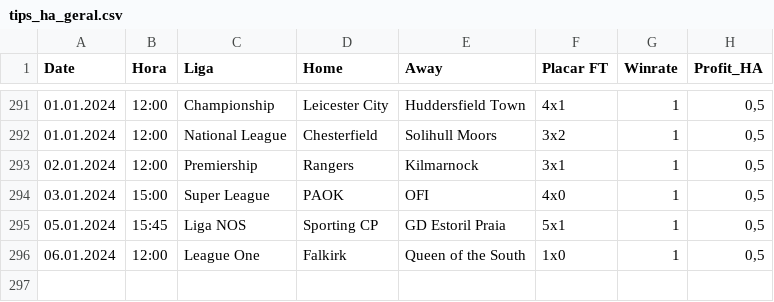
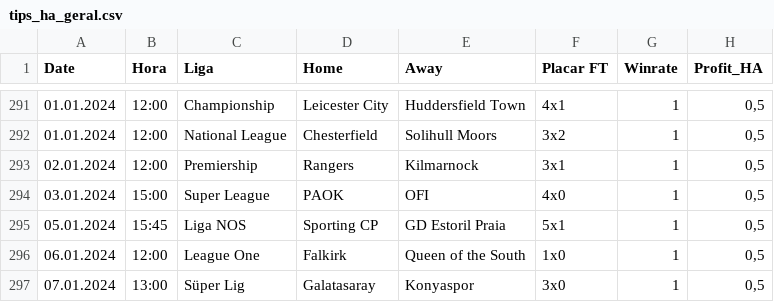
Before and after one commit to scooby75/bdfootball, a CSV file: tips_ha_geral.csv, drawn as a sheet; only a part is shown, gaps mark what is left out; the diff names each change by its address in the sheet, - before the commit and + after, or states it on an @@ line.

```diff
--- a/tips_ha_geral.csv
+++ b/tips_ha_geral.csv
+row 297: 07.01.2024 | 13:00 | Süper Lig | Galatasaray | Konyaspor | 3x0 | 1 | 0,5
```
Also changed, not shown: last4_away_geral.csv, tips_lay_zebra_ht_geral.csv.
